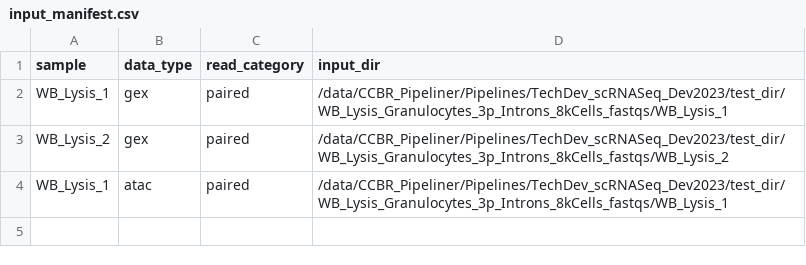
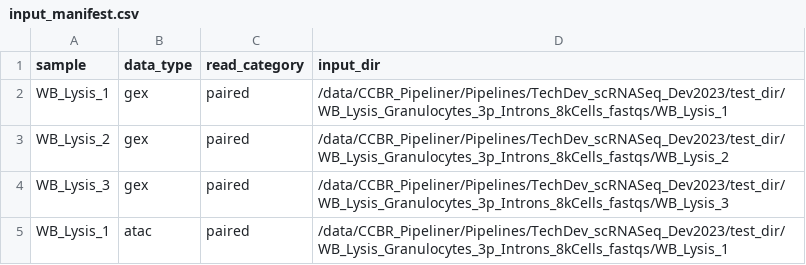
Before and after one commit to abcsFrederick/SINCLAIR, a CSV file: assets/input_manifest.csv, drawn as a sheet.

Commit message:
adding contrast samplehsheet, checks, channel

```diff
--- a/assets/input_manifest.csv
+++ b/assets/input_manifest.csv
@@ -3,2 +3,3 @@ WB_Lysis_1,gex,paired,/data/CCBR_Pipeliner/Pipelines/TechDev_scRNASeq_Dev2023/te
 WB_Lysis_2,gex,paired,/data/CCBR_Pipeliner/Pipelines/TechDev_scRNASeq_Dev2023/test_dir/WB_Lysis_Granulocytes_3p_Introns_8kCells_fastqs/WB_Lysis_2
+WB_Lysis_3,gex,paired,/data/CCBR_Pipeliner/Pipelines/TechDev_scRNASeq_Dev2023/test_dir/WB_Lysis_Granulocytes_3p_Introns_8kCells_fastqs/WB_Lysis_3
 WB_Lysis_1,atac,paired,/data/CCBR_Pipeliner/Pipelines/TechDev_scRNASeq_Dev2023/test_dir/WB_Lysis_Granulocytes_3p_Introns_8kCells_fastqs/WB_Lysis_1
```
Also changed, not shown: 5 other files.
